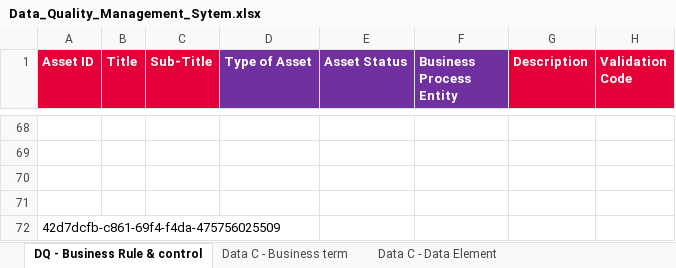
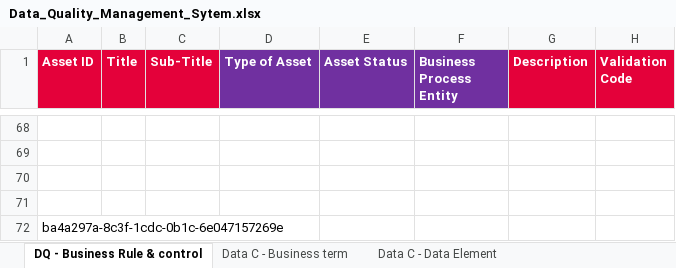
Before and after one commit to ESMLAF1/DQ-Metadata-analysis, an Excel workbook: data/Data_Quality_Management_Sytem.xlsx, sheet DQ - Business Rule & control, drawn as a sheet; only a part is shown, gaps mark what is left out; values as stored, in another font and other column widths than the file's, no borders; the diff names each change by its address in the sheet, - before the commit and + after, or states it on an @@ line.

```diff
--- a/data/Data_Quality_Management_Sytem.xlsx (sheet DQ - Business Rule & control)
+++ b/data/Data_Quality_Management_Sytem.xlsx (sheet DQ - Business Rule & control)
-A72 (Asset ID): 42d7dcfb-c861-69f4-f4da-475756025509
+A72 (Asset ID): ba4a297a-8c3f-1cdc-0b1c-6e047157269e
```
Also changed, not shown: sheet Data C - Table, sheet Lineage - Component Mapping, sheet Data C - Application & System, formulas that keep their value, 1 other file.
